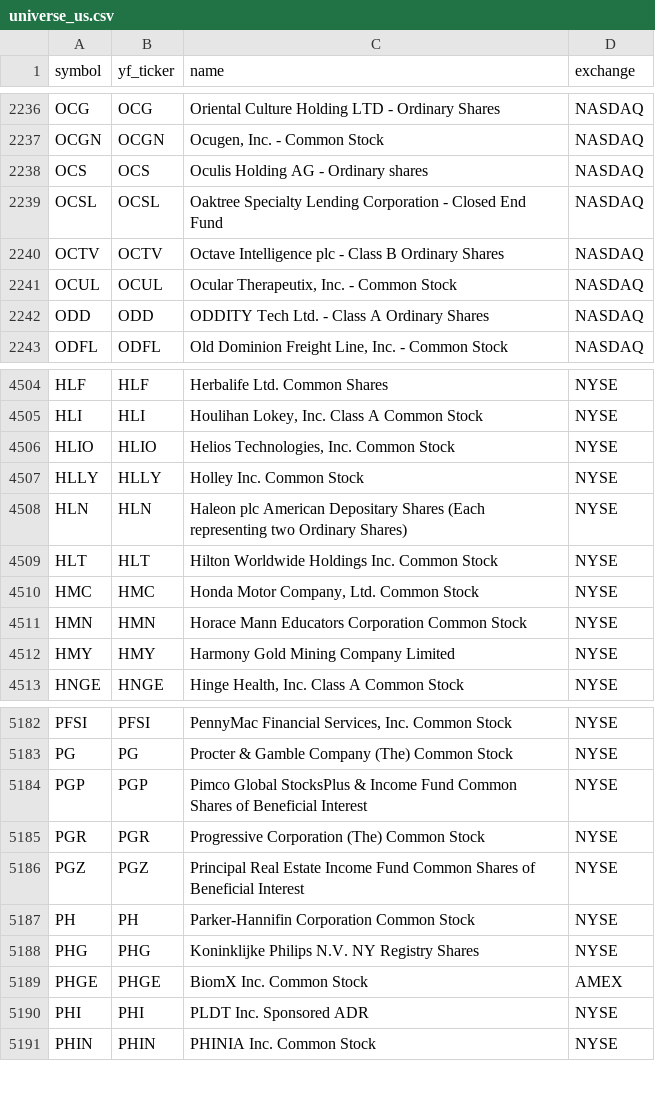
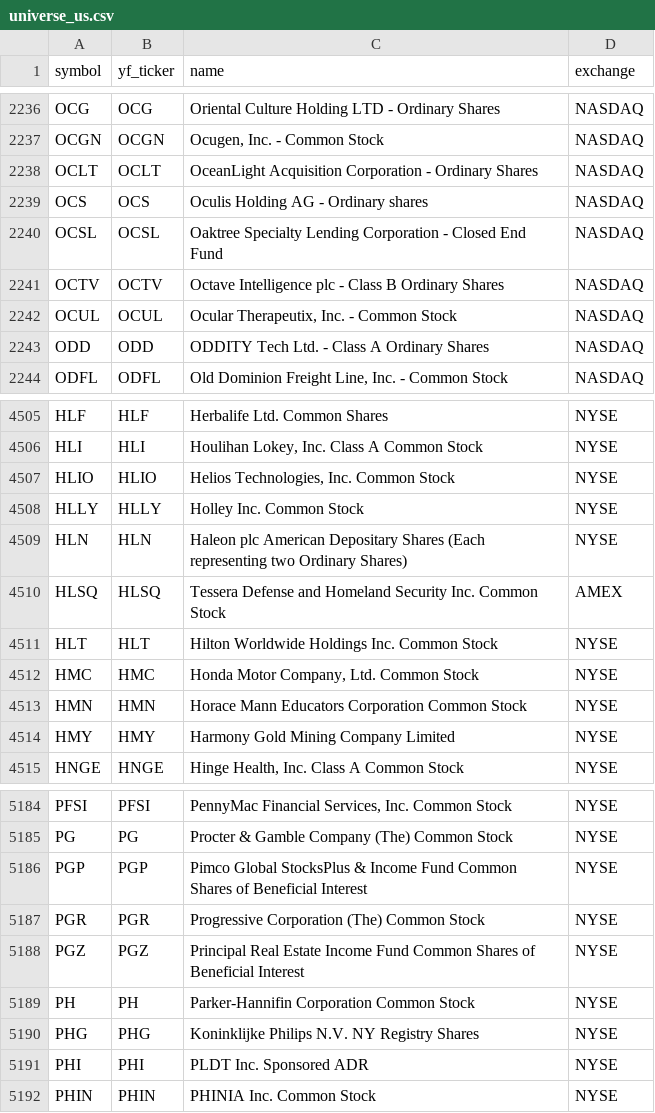
Before and after one commit to Aditya100704/nse-bse-momentum-scanner, a CSV file: data/universe_us.csv, drawn as a sheet; only a part is shown, gaps mark what is left out.

```diff
--- a/data/universe_us.csv
+++ b/data/universe_us.csv
@@ -2237,2 +2237,3 @@ OCG,OCG,Oriental Culture Holding LTD - Ordinary Shares,NASDAQ
 OCGN,OCGN,"Ocugen, Inc. - Common Stock",NASDAQ
+OCLT,OCLT,OceanLight Acquisition Corporation - Ordinary Shares,NASDAQ
 OCS,OCS,Oculis Holding AG - Ordinary shares,NASDAQ
@@ -4508,2 +4509,3 @@ HLLY,HLLY,Holley Inc. Common Stock,NYSE
 HLN,HLN,Haleon plc American Depositary Shares (Each representing two Ordinary Shares),NYSE
+HLSQ,HLSQ,Tessera Defense and Homeland Security Inc. Common Stock,AMEX
 HLT,HLT,Hilton Worldwide Holdings Inc. Common Stock,NYSE
@@ -5188,3 +5190,2 @@ PH,PH,Parker-Hannifin Corporation Common Stock,NYSE
 PHG,PHG,Koninklijke Philips N.V. NY Registry Shares,NYSE
-PHGE,PHGE,BiomX Inc. Common Stock,AMEX
 PHI,PHI,PLDT Inc. Sponsored ADR,NYSE
```
Also changed, not shown: data/scanner_output.csv, data/scanner_output_us.csv, 7 other files.
